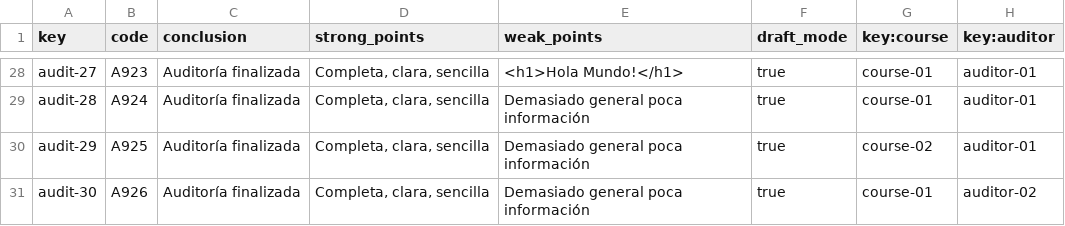
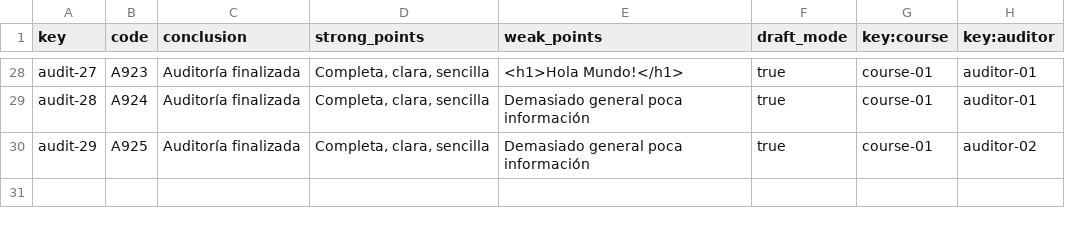
Before and after one commit to Alejandrocg024/Acme-L3, a CSV file: src/main/webapp/WEB-INF/resources/sample-data/audit.csv, drawn as a sheet; only a part is shown, gaps mark what is left out.

```diff
--- a/src/main/webapp/WEB-INF/resources/sample-data/audit.csv
+++ b/src/main/webapp/WEB-INF/resources/sample-data/audit.csv
@@ -29,3 +29,2 @@ audit-27,A923,Auditoría finalizada,"Completa, clara, sencilla",<h1>Hola Mundo!<
 audit-28,A924,Auditoría finalizada,"Completa, clara, sencilla",Demasiado general poca información,true,course-01,auditor-01
-audit-29,A925,Auditoría finalizada,"Completa, clara, sencilla",Demasiado general poca información,true,course-02,auditor-01
-audit-30,A926,Auditoría finalizada,"Completa, clara, sencilla",Demasiado general poca información,true,course-01,auditor-02
+audit-29,A925,Auditoría finalizada,"Completa, clara, sencilla",Demasiado general poca información,true,course-01,auditor-02
```
Also changed, not shown: 1 other file.
